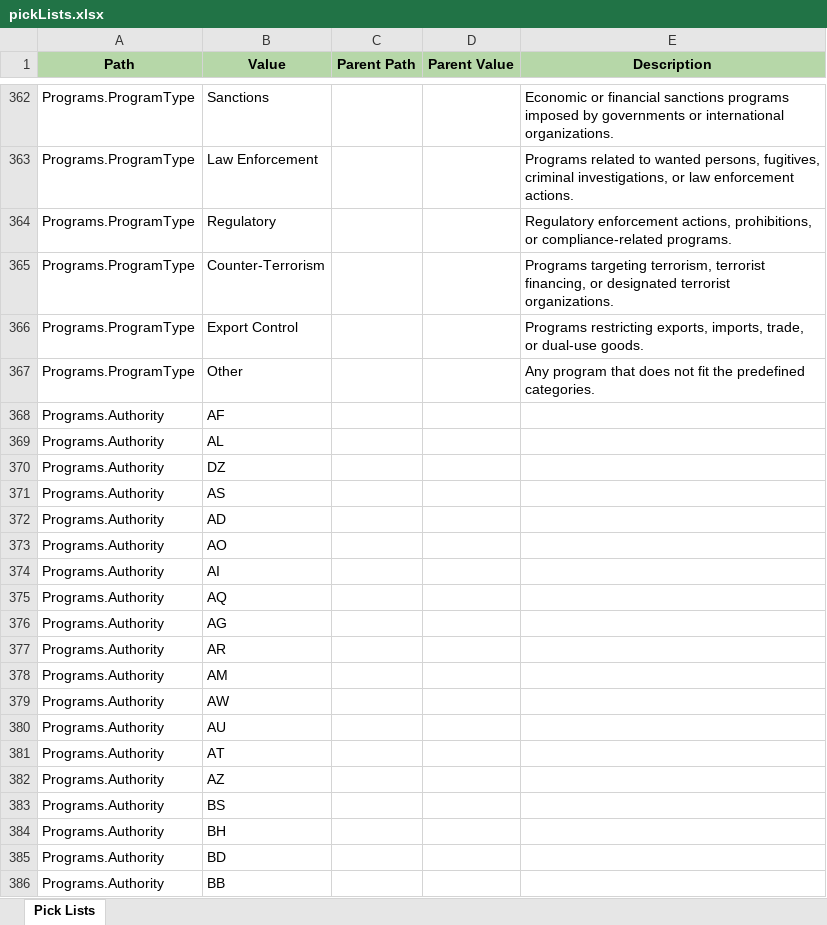
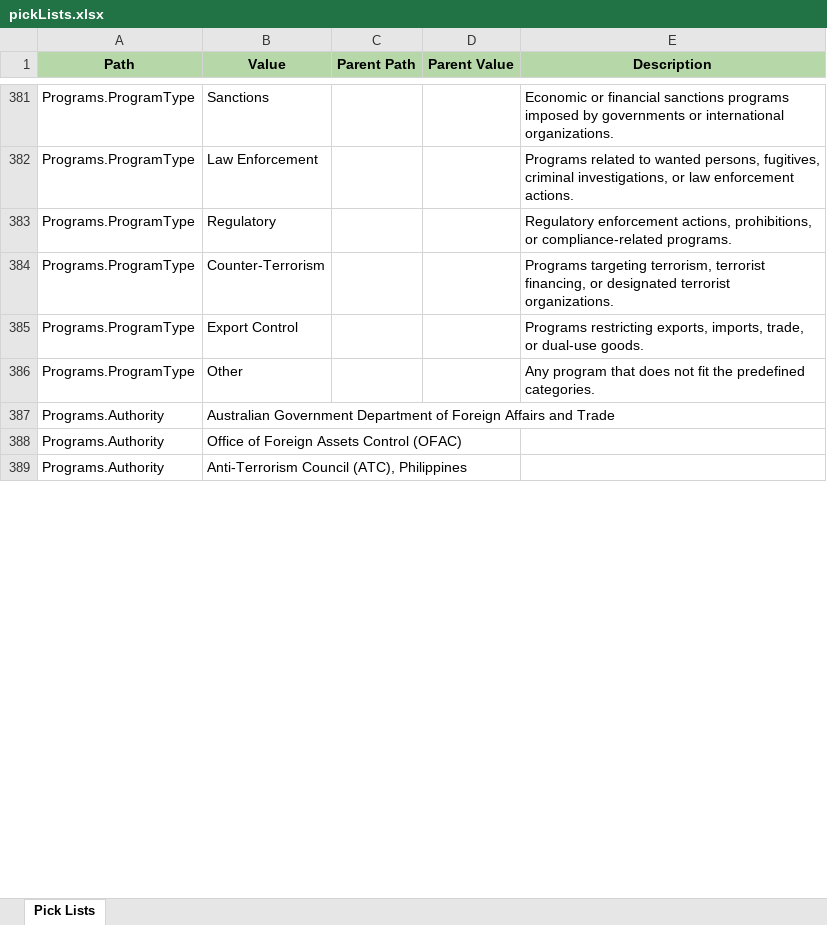
Before and after one commit to VinnoVigilance/python-components, an Excel workbook: data/rules/pickLists.xlsx, sheet Pick Lists, drawn as a sheet; only a part is shown, gaps mark what is left out; values as stored, in another font and other column widths than the file's, no borders; charts and pictures not drawn; removed rows and columns are numbered as before the commit, all else as after; the diff covers the shown part only; the diff names each change by its address in the sheet, - before the commit and + after, or states it on an @@ line.

```diff
--- a/data/rules/pickLists.xlsx (sheet Pick Lists)
+++ b/data/rules/pickLists.xlsx (sheet Pick Lists)
-B387 (Value): AF
+B387 (Value): Australian Government Department of Foreign Affairs and Trade
-row 369: Programs.Authority | AL
-row 370: Programs.Authority | DZ
-row 371: Programs.Authority | AS
-row 372: Programs.Authority | AD
-B388 (Value): AO
+B388 (Value): Office of Foreign Assets Control (OFAC)
-row 374: Programs.Authority | AI
-row 375: Programs.Authority | AQ
-row 376: Programs.Authority | AG
-row 377: Programs.Authority | AR
-row 378: Programs.Authority | AM
-row 379: Programs.Authority | AW
-row 380: Programs.Authority | AU
-B389 (Value): AT
+B389 (Value): Anti-Terrorism Council (ATC), Philippines
-row 382: Programs.Authority | AZ
-row 383: Programs.Authority | BS
-row 384: Programs.Authority | BH
-row 385: Programs.Authority | BD
-row 386: Programs.Authority | BB
```
Also changed, not shown: 235 added rows, 219 removed rows, 12 edited cells and cell formats elsewhere in this sheet, charts or pictures, data/rules/mapping.xlsx, data/rules/postNormalization.xlsx, 1 other file.
